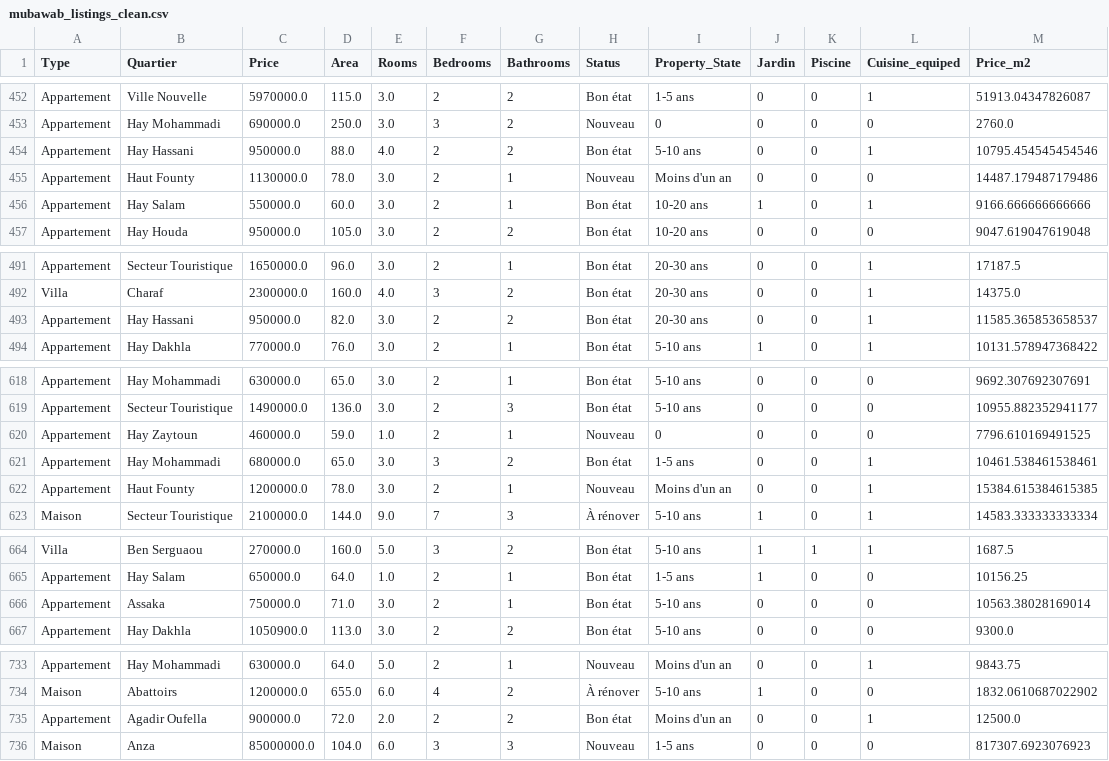
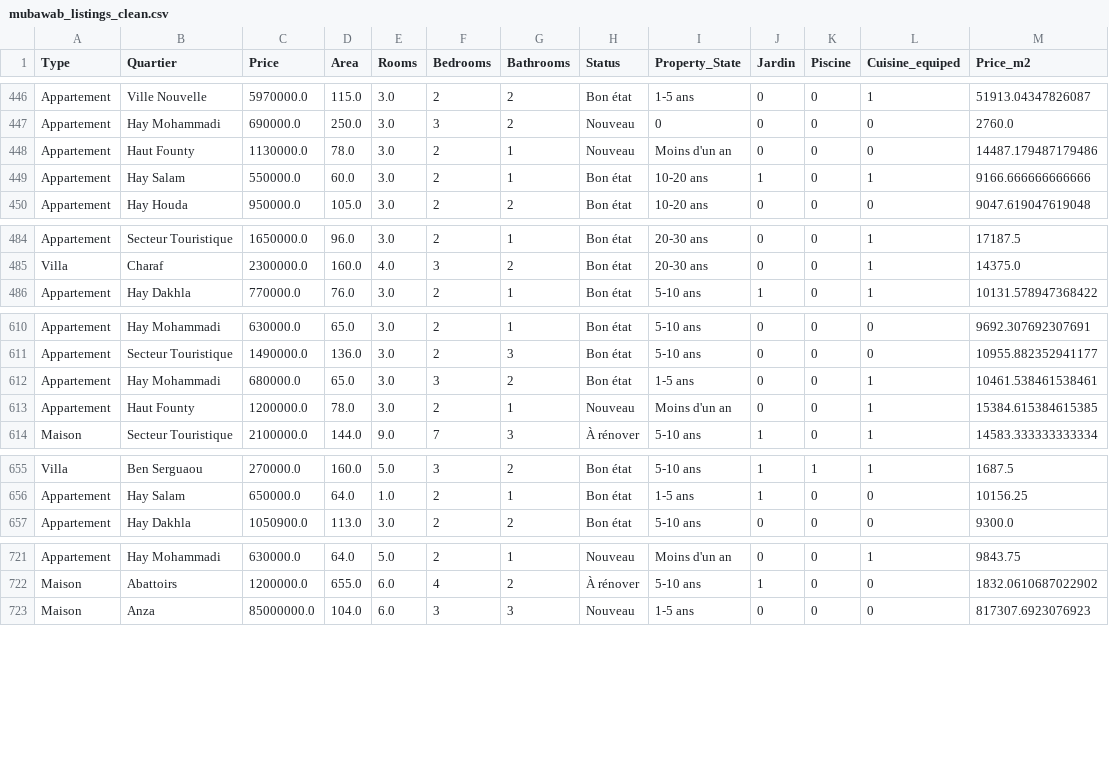
Before and after one commit to hassanelq/Agadir-House-Prices, a CSV file: clean/mubawab_listings_clean.csv, drawn as a sheet; only a part is shown, gaps mark what is left out; the diff covers the shown part only; the diff names each change by its address in the sheet, - before the commit and + after, or states it on an @@ line.

```diff
--- a/clean/mubawab_listings_clean.csv
+++ b/clean/mubawab_listings_clean.csv
-row 454: Appartement | Hay Hassani | 950000.0 | 88.0 | 4.0 | 2 | 2 | Bon état | 5-10 ans | 0 | 0 | 1 | 10795.454545454546
-row 493: Appartement | Hay Hassani | 950000.0 | 82.0 | 3.0 | 2 | 2 | Bon état | 20-30 ans | 0 | 0 | 1 | 11585.365853658537
-row 620: Appartement | Hay Zaytoun | 460000.0 | 59.0 | 1.0 | 2 | 1 | Nouveau | 0 | 0 | 0 | 0 | 7796.610169491525
-row 666: Appartement | Assaka | 750000.0 | 71.0 | 3.0 | 2 | 1 | Bon état | 5-10 ans | 0 | 0 | 0 | 10563.38028169014
-row 735: Appartement | Agadir Oufella | 900000.0 | 72.0 | 2.0 | 2 | 2 | Bon état | Moins d'un an | 0 | 0 | 1 | 12500.0
```
Also changed, not shown: 9 removed rows elsewhere in this file, 1 other file.
